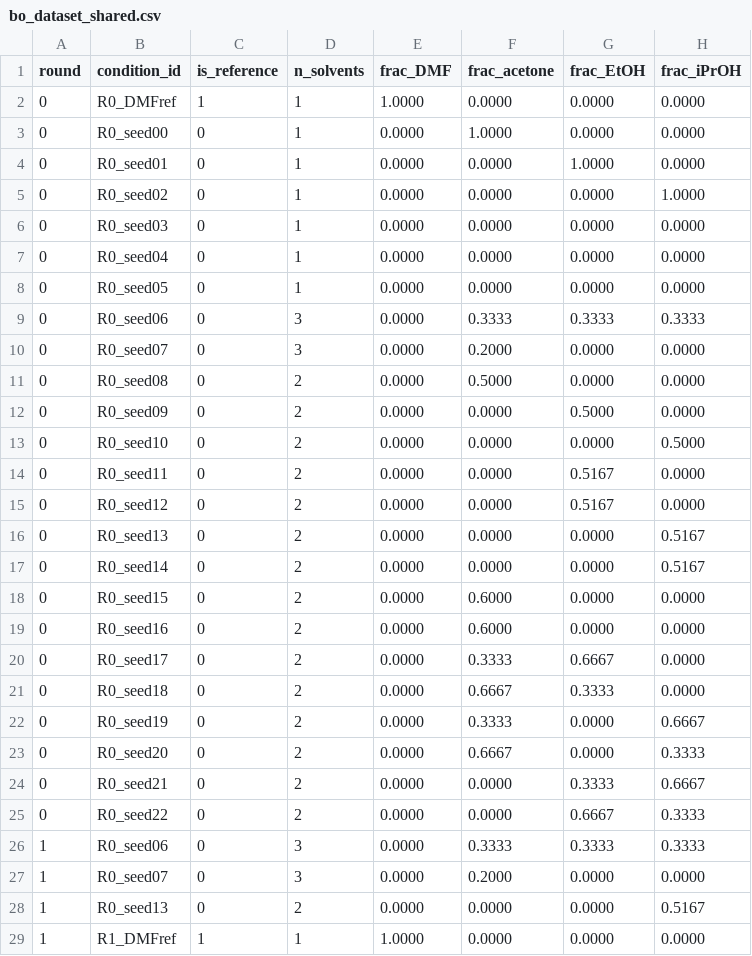
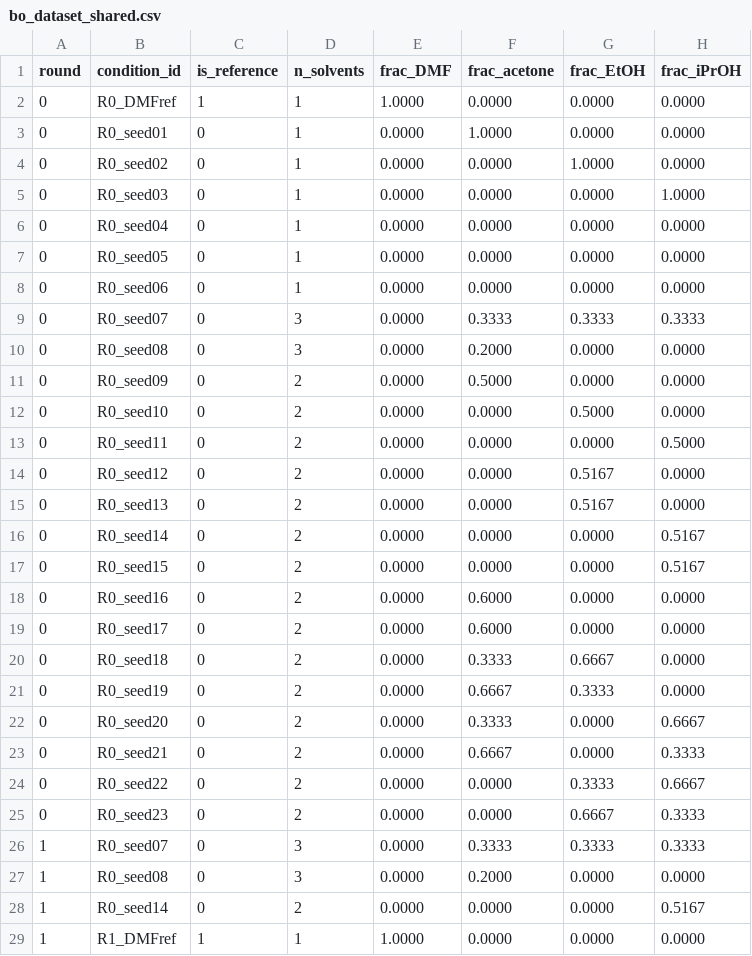
Before and after one commit to zahmiriajoh/SwissSigma-SDLhack, a CSV file: SDL_BO/examples/bo_dataset_shared.csv, drawn as a sheet; only a part is shown; the diff covers the shown part only; the diff names each change by its address in the sheet, - before the commit and + after, or states it on an @@ line.

```diff
--- a/SDL_BO/examples/bo_dataset_shared.csv
+++ b/SDL_BO/examples/bo_dataset_shared.csv
-B3 (condition_id): R0_seed00
+B3 (condition_id): R0_seed01
-B4 (condition_id): R0_seed01
+B4 (condition_id): R0_seed02
-B5 (condition_id): R0_seed02
+B5 (condition_id): R0_seed03
-B6 (condition_id): R0_seed03
+B6 (condition_id): R0_seed04
-B7 (condition_id): R0_seed04
+B7 (condition_id): R0_seed05
-B8 (condition_id): R0_seed05
+B8 (condition_id): R0_seed06
-B9 (condition_id): R0_seed06
+B9 (condition_id): R0_seed07
-B10 (condition_id): R0_seed07
+B10 (condition_id): R0_seed08
-B11 (condition_id): R0_seed08
+B11 (condition_id): R0_seed09
-B12 (condition_id): R0_seed09
+B12 (condition_id): R0_seed10
-B13 (condition_id): R0_seed10
+B13 (condition_id): R0_seed11
-B14 (condition_id): R0_seed11
+B14 (condition_id): R0_seed12
-B15 (condition_id): R0_seed12
+B15 (condition_id): R0_seed13
-B16 (condition_id): R0_seed13
+B16 (condition_id): R0_seed14
-B17 (condition_id): R0_seed14
+B17 (condition_id): R0_seed15
-B18 (condition_id): R0_seed15
+B18 (condition_id): R0_seed16
-B19 (condition_id): R0_seed16
+B19 (condition_id): R0_seed17
-B20 (condition_id): R0_seed17
+B20 (condition_id): R0_seed18
-B21 (condition_id): R0_seed18
+B21 (condition_id): R0_seed19
-B22 (condition_id): R0_seed19
+B22 (condition_id): R0_seed20
-B23 (condition_id): R0_seed20
+B23 (condition_id): R0_seed21
-B24 (condition_id): R0_seed21
+B24 (condition_id): R0_seed22
-B25 (condition_id): R0_seed22
+B25 (condition_id): R0_seed23
-B26 (condition_id): R0_seed06
+B26 (condition_id): R0_seed07
-B27 (condition_id): R0_seed07
+B27 (condition_id): R0_seed08
-B28 (condition_id): R0_seed13
+B28 (condition_id): R0_seed14
```
Also changed, not shown: 43 edited cells elsewhere in this file, SDL_BO/examples/bo_dataset.csv, SDL_BO/examples/suggestions_round0.csv, 3 other files.
